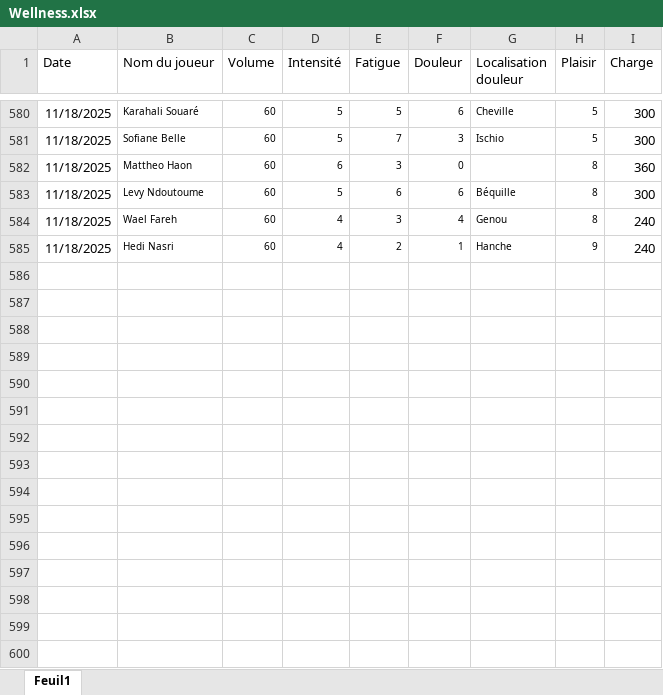
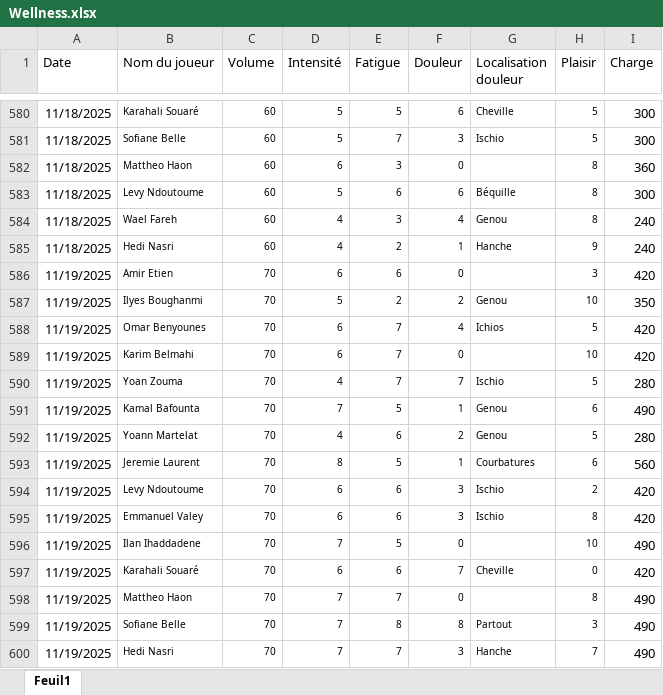
Before and after one commit to Chris15100/lld-app, an Excel workbook: data/Wellness.xlsx, sheet Feuil1, drawn as a sheet; only a part is shown, gaps mark what is left out; values as stored, in another font and other column widths than the file's, no borders; conditional formats not drawn; the diff names each change by its address in the sheet, - before the commit and + after, or states it on an @@ line.

```diff
--- a/data/Wellness.xlsx (sheet Feuil1)
+++ b/data/Wellness.xlsx (sheet Feuil1)
+row 586: 11/19/2025 | Amir Etien | 70 | 6 | 6 | 0 |  | 3 | 420
+row 587: 11/19/2025 | Ilyes Boughanmi | 70 | 5 | 2 | 2 | Genou | 10 | 350
+row 588: 11/19/2025 | Omar Benyounes | 70 | 6 | 7 | 4 | Ichios | 5 | 420
+row 589: 11/19/2025 | Karim Belmahi | 70 | 6 | 7 | 0 |  | 10 | 420
+row 590: 11/19/2025 | Yoan Zouma | 70 | 4 | 7 | 7 | Ischio | 5 | 280
+row 591: 11/19/2025 | Kamal Bafounta | 70 | 7 | 5 | 1 | Genou | 6 | 490
+row 592: 11/19/2025 | Yoann Martelat | 70 | 4 | 6 | 2 | Genou | 5 | 280
+row 593: 11/19/2025 | Jeremie Laurent | 70 | 8 | 5 | 1 | Courbatures | 6 | 560
+row 594: 11/19/2025 | Levy Ndoutoume | 70 | 6 | 6 | 3 | Ischio | 2 | 420
+row 595: 11/19/2025 | Emmanuel Valey | 70 | 6 | 6 | 3 | Ischio | 8 | 420
+row 596: 11/19/2025 | Ilan Ihaddadene | 70 | 7 | 5 | 0 |  | 10 | 490
+row 597: 11/19/2025 | Karahali Souaré | 70 | 6 | 6 | 7 | Cheville | 0 | 420
+row 598: 11/19/2025 | Mattheo Haon | 70 | 7 | 7 | 0 |  | 8 | 490
+row 599: 11/19/2025 | Sofiane Belle | 70 | 7 | 8 | 8 | Partout | 3 | 490
+row 600: 11/19/2025 | Hedi Nasri | 70 | 7 | 7 | 3 | Hanche | 7 | 490
```
Also changed, not shown: data/DonneesGPSPropres.xlsx, data/Présences.xlsx.
